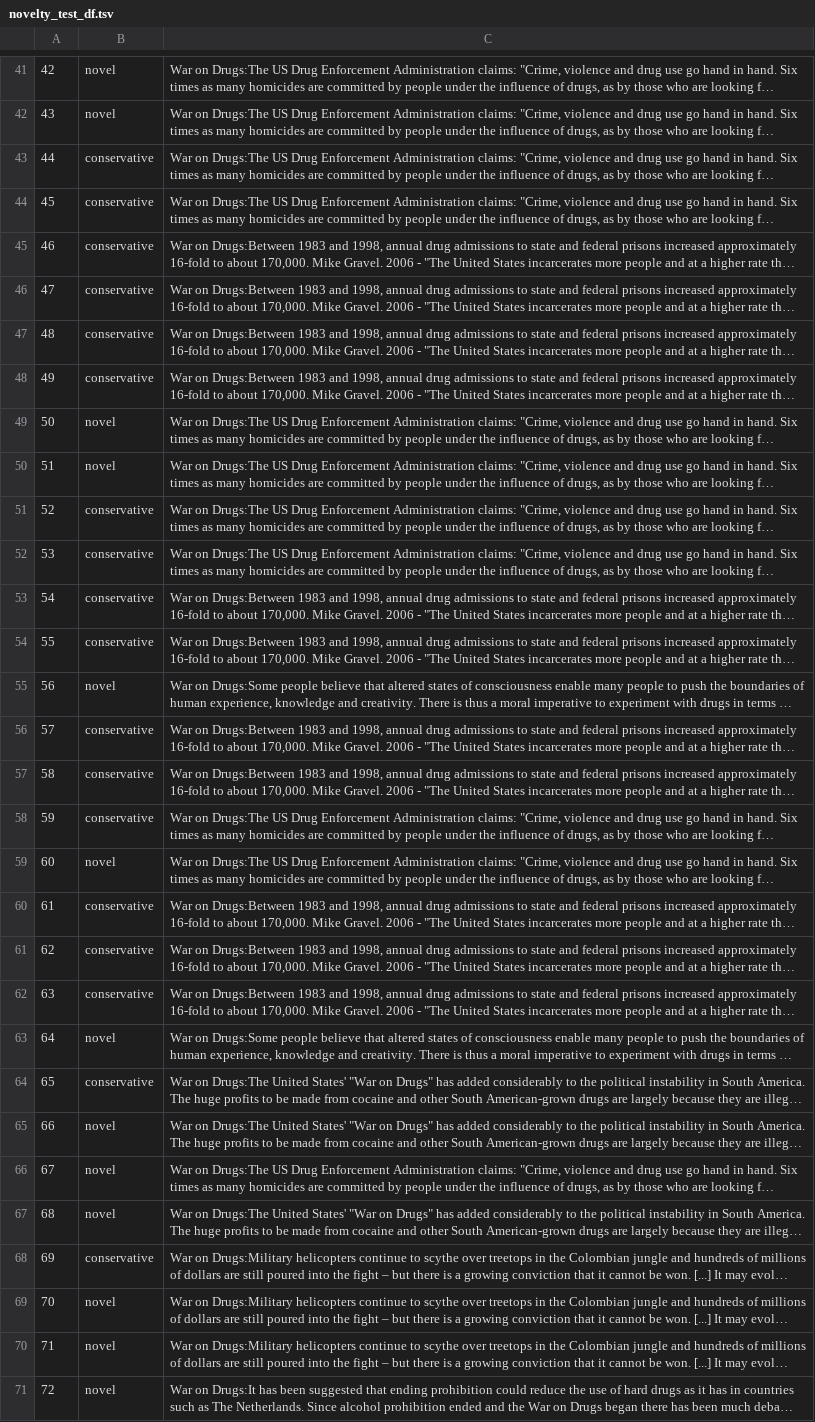
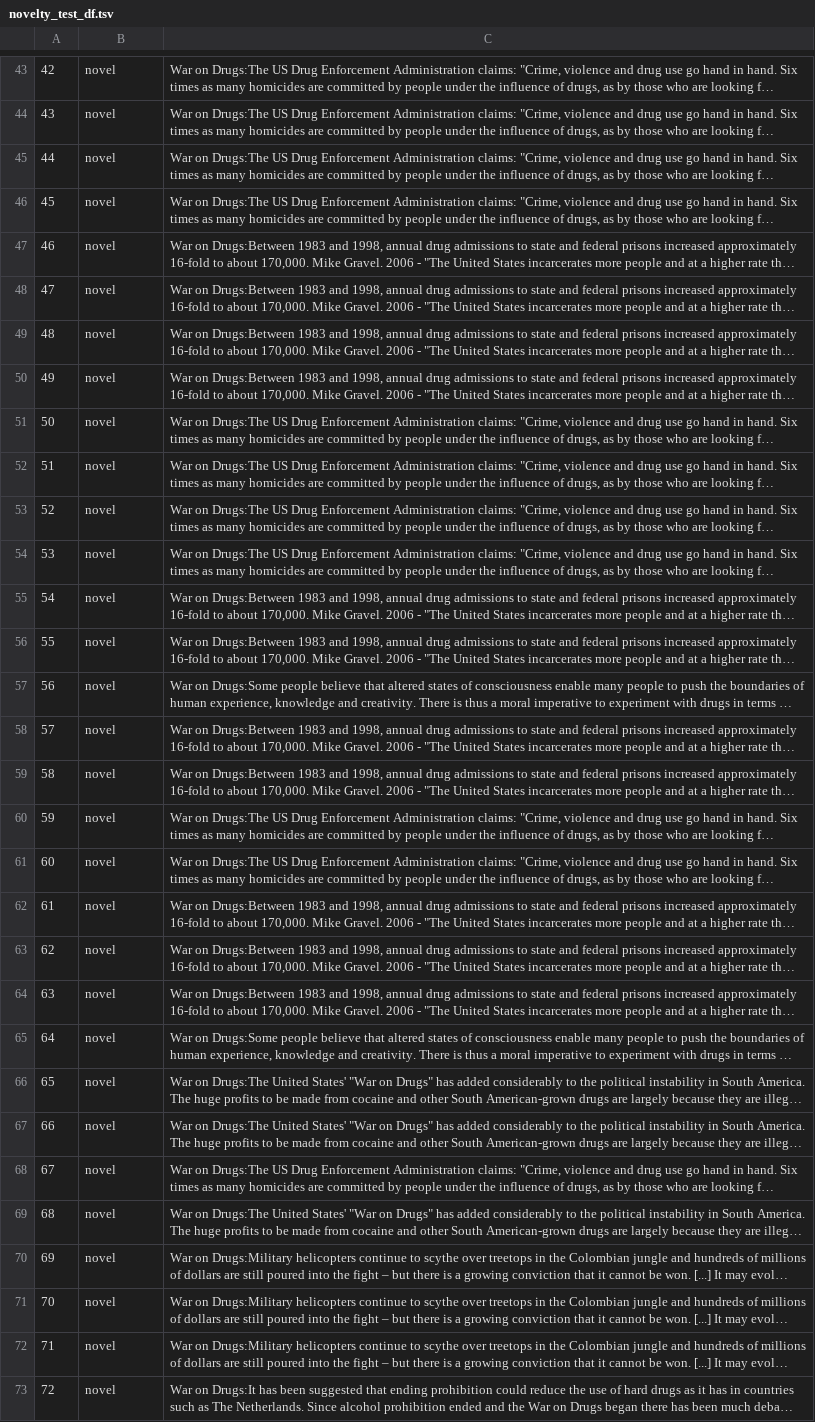
Before and after one commit to MiladAlshomary/ArgsValidNovelTask, a TSV file: data/multitask_data/novelty_test_df.tsv, drawn as a sheet; only a part is shown, gaps mark what is left out; long unchanged cells end in …; addresses are those after the commit; the diff covers the shown part only; the diff names each change by its address in the sheet, - before the commit and + after, or states it on an @@ line.

```diff
--- a/data/multitask_data/novelty_test_df.tsv
+++ b/data/multitask_data/novelty_test_df.tsv
-B45:B50: conservative
+B45:B50: novel
-B53:B56: conservative
+B53:B56: novel
-B58:B60: conservative
+B58:B60: novel
-B62:B64: conservative
+B62:B64: novel
-B66: conservative
+B66: novel
-B70: conservative
+B70: novel
```
Also changed, not shown: 2 added rows and 64 edited cells elsewhere in this file, data/multitask_data/validity_test_df.tsv, 13 other files.
